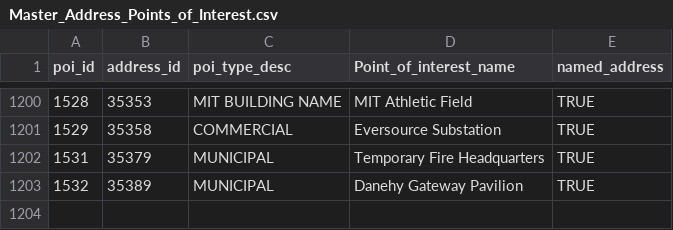
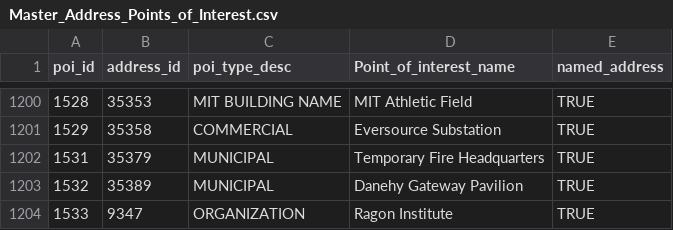
Before and after one commit to cambridgegis/cambridgegis_data_address, a CSV file: Address_Points/Master_Address_Points_of_Interest.csv, drawn as a sheet; only a part is shown, gaps mark what is left out; the diff names each change by its address in the sheet, - before the commit and + after, or states it on an @@ line.

Commit message:
4 layers updated
Data updates for the following layers:

* ADDRESS_AddressPoints
* ENVIRONMENTAL_StreetTrees
* INFRA_Catchbasin
* TRANS_Centerlines

```diff
--- a/Address_Points/Master_Address_Points_of_Interest.csv
+++ b/Address_Points/Master_Address_Points_of_Interest.csv
+row 1204: 1533 | 9347 | ORGANIZATION | Ragon Institute | TRUE
```
Also changed, not shown: 3 other files.
